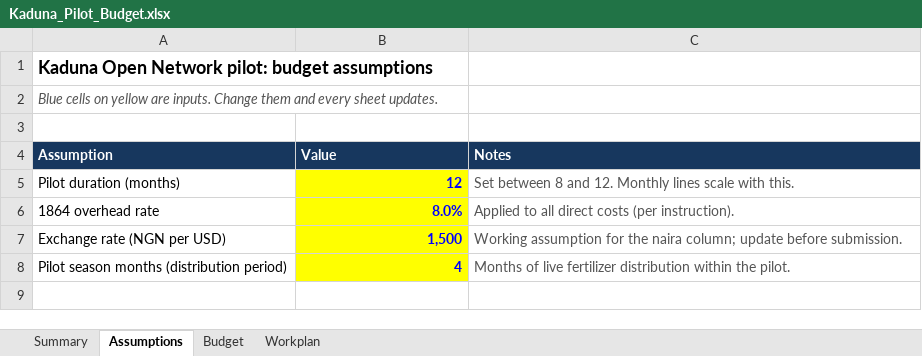
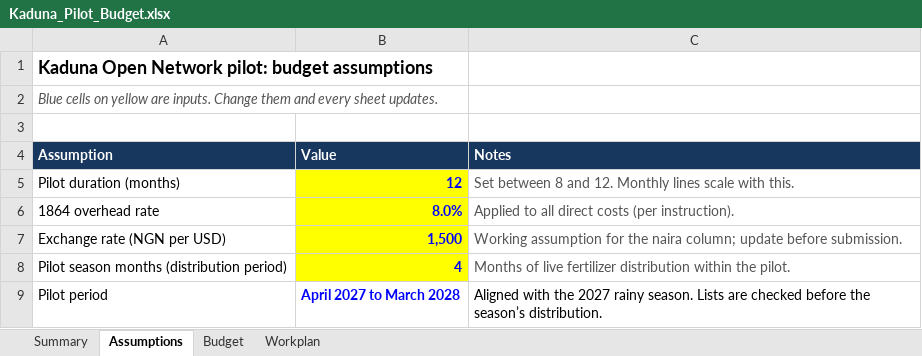
Before and after one commit to abiola1864/excel-walkthroug, an Excel workbook: Kaduna_Pilot_Budget.xlsx, sheet Assumptions, drawn as a sheet; values as stored, in another font and other column widths than the file's, no borders; the diff names each change by its address in the sheet, - before the commit and + after, or states it on an @@ line.

```diff
--- a/Kaduna_Pilot_Budget.xlsx (sheet Assumptions)
+++ b/Kaduna_Pilot_Budget.xlsx (sheet Assumptions)
+row 9: Pilot period | April 2027 to March 2028 | Aligned with the 2027 rainy season. Lists are checked before the season’s distribution.
```
Also changed, not shown: sheet Workplan, sheet Budget, sheet Summary.
